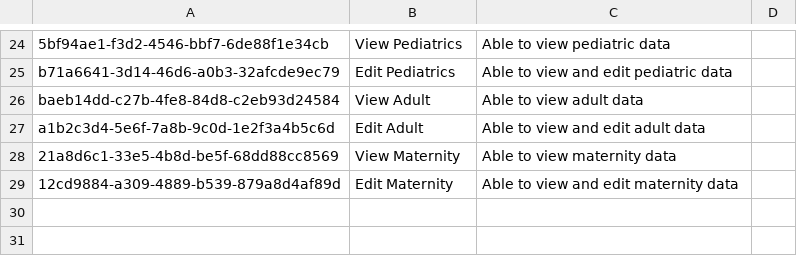
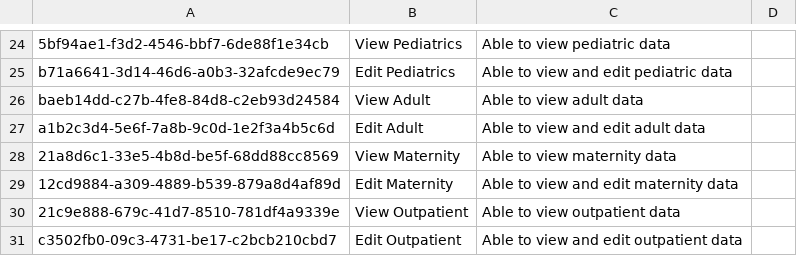
Before and after one commit to MSF-OCG/LIME-EMR, a CSV file: sites/mosul/configs/openmrs/initializer_config/privileges/patient_chart_privileges.csv, drawn as a sheet; only a part is shown, gaps mark what is left out; the diff names each change by its address in the sheet, - before the commit and + after, or states it on an @@ line.

```diff
--- a/sites/mosul/configs/openmrs/initializer_config/privileges/patient_chart_privileges.csv
+++ b/sites/mosul/configs/openmrs/initializer_config/privileges/patient_chart_privileges.csv
+row 30: 21c9e888-679c-41d7-8510-781df4a9339e | View Outpatient | Able to view outpatient data
+row 31: c3502fb0-09c3-4731-be17-c2bcb210cbd7 | Edit Outpatient | Able to view and edit outpatient data
```
Also changed, not shown: sites/mosul/configs/openmrs/initializer_config/encountertypes/mosul_encounter_types.csv, sites/mosul/configs/openmrs/initializer_config/roles/roles_mosul.csv, 3 other files.
